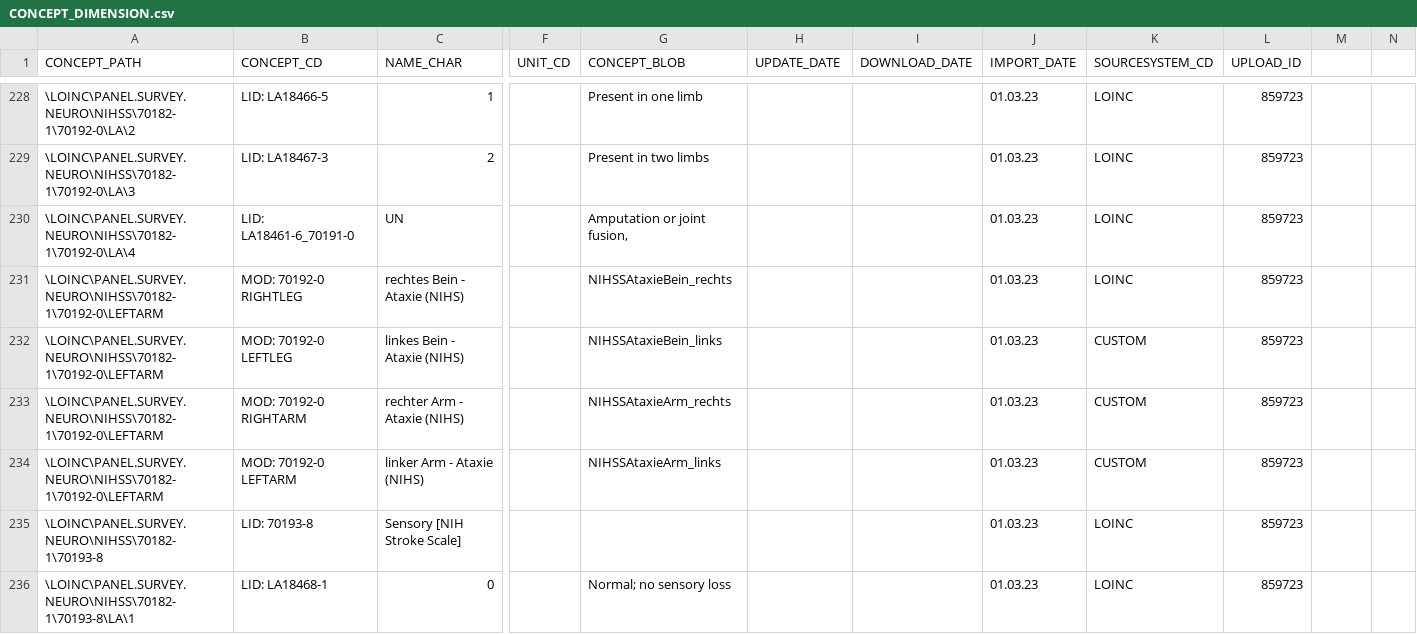
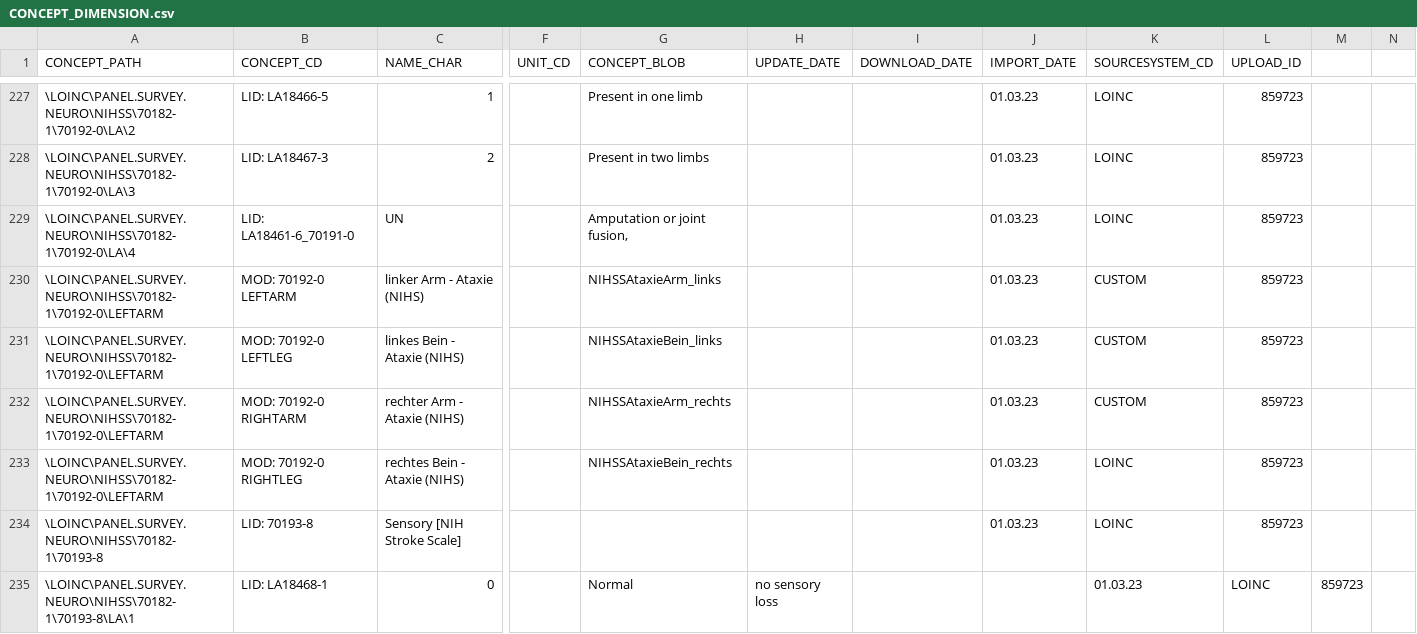
Before and after one commit to stebro01/BEST, a CSV file: db/app/public/table_templates/CONCEPT_DIMENSION.csv, drawn as a sheet; only a part is shown, gaps mark what is left out; addresses are those after the commit; the diff covers the shown part only; the diff names each change by its address in the sheet, - before the commit and + after, or states it on an @@ line.

Commit message:
modifier dimension removed and franzis daten sind importiert

```diff
--- a/db/app/public/table_templates/CONCEPT_DIMENSION.csv
+++ b/db/app/public/table_templates/CONCEPT_DIMENSION.csv
@@ row 234 moved to row 230: \LOINC\PANEL.SURVEY.NEURO\NIHSS\70182-1\… @@
@@ row 231 moved to row 233: \LOINC\PANEL.SURVEY.NEURO\NIHSS\70182-1\… @@
-G235 (CONCEPT_BLOB): Normal; no sensory loss
+G235 (CONCEPT_BLOB): Normal
-H235 (UPDATE_DATE): (empty)
+H235 (UPDATE_DATE): no sensory loss
-J235 (IMPORT_DATE): 01.03.23
+J235 (IMPORT_DATE): (empty)
-K235 (SOURCESYSTEM_CD): LOINC
+K235 (SOURCESYSTEM_CD): 01.03.23
-L235 (UPLOAD_ID): 859723
+L235 (UPLOAD_ID): LOINC
-M235: (empty)
+M235: 859723
```
Also changed, not shown: 2 removed rows, 1 moved row and 120 edited cells elsewhere in this file, 27 other files.
